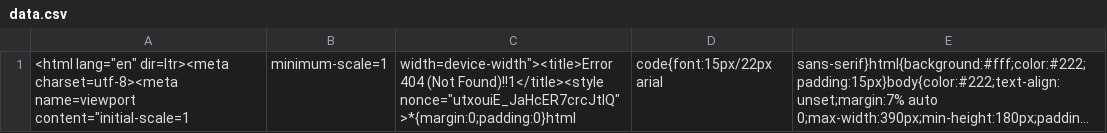
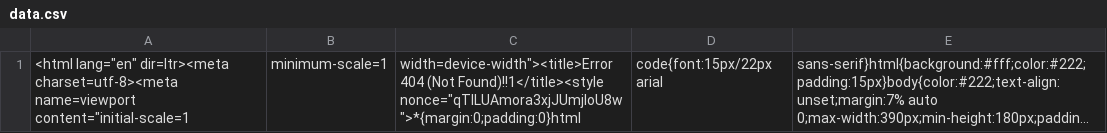
Before and after one commit to nehciyh/cargo-dashboard, a CSV file: data.csv, drawn as a sheet; long unchanged cells end in …; the diff names each change by its address in the sheet, - before the commit and + after, or states it on an @@ line.

```diff
--- a/data.csv
+++ b/data.csv
-C1: …(Not Found)!!1</title><style nonce="utxouiE_JaHcER7crcJtlQ">*{margin:0;padding:0}html
+C1: …(Not Found)!!1</title><style nonce="qTILUAmora3xjJUmjloU8w">*{margin:0;padding:0}html
```
